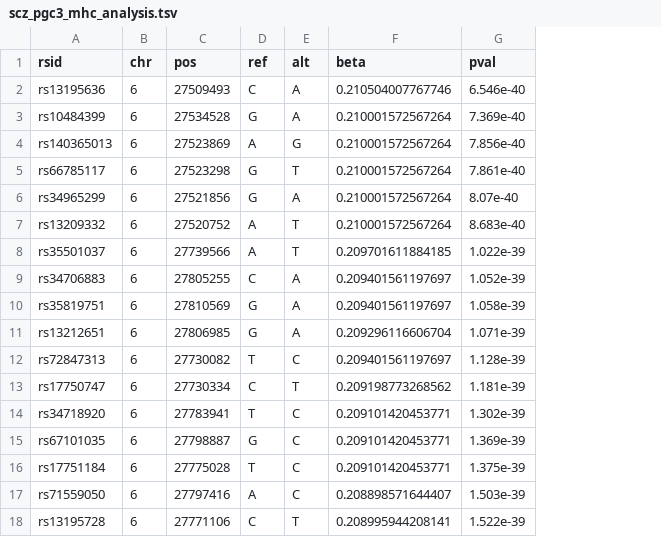
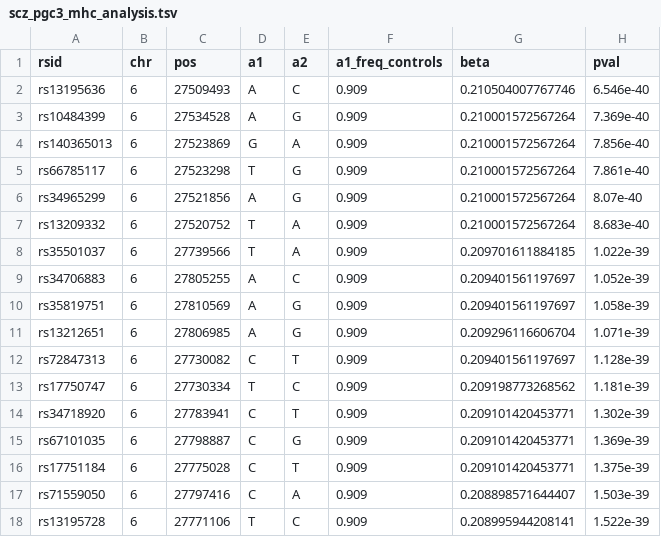
Before and after one commit to aryanasatheesh/alphagenome-project, a TSV file: phase1/data/scz_pgc3_mhc_analysis.tsv, drawn as a sheet; only a part is shown; the diff covers the shown part only; the diff names each change by its address in the sheet, - before the commit and + after, or states it on an @@ line.

```diff
--- a/phase1/data/scz_pgc3_mhc_analysis.tsv
+++ b/phase1/data/scz_pgc3_mhc_analysis.tsv
+column F (a1_freq_controls), rows 2-18: all 0.909
-D1: ref
+D1: a1
-E1: alt
+E1: a2
-D2 (a1): C
+D2 (a1): A
-E2 (a2): A
+E2 (a2): C
-D3 (a1): G
+D3 (a1): A
-E3 (a2): A
+E3 (a2): G
-D4 (a1): A
+D4 (a1): G
-E4 (a2): G
+E4 (a2): A
-D5 (a1): G
+D5 (a1): T
-E5 (a2): T
+E5 (a2): G
-D6 (a1): G
+D6 (a1): A
-E6 (a2): A
+E6 (a2): G
-D7:D8 (a1): A
+D7:D8 (a1): T
-E7:E8 (a2): T
+E7:E8 (a2): A
-D9 (a1): C
+D9 (a1): A
-E9 (a2): A
+E9 (a2): C
-D10:D11 (a1): G
+D10:D11 (a1): A
-E10:E11 (a2): A
+E10:E11 (a2): G
-D12 (a1): T
+D12 (a1): C
-E12 (a2): C
+E12 (a2): T
-D13 (a1): C
+D13 (a1): T
-E13 (a2): T
+E13 (a2): C
-D14 (a1): T
+D14 (a1): C
-E14 (a2): C
+E14 (a2): T
-D15 (a1): G
+D15 (a1): C
-E15 (a2): C
+E15 (a2): G
-D16 (a1): T
+D16 (a1): C
-E16 (a2): C
+E16 (a2): T
-D17 (a1): A
+D17 (a1): C
-E17 (a2): C
+E17 (a2): A
-D18 (a1): C
+D18 (a1): T
-E18 (a2): T
+E18 (a2): C
```
Also changed, not shown: 66 edited cells elsewhere in this file, phase1/data/scz_pgc3_control_10snps.tsv, phase1/data/scz_pgc3_lead_snps.tsv, 1 other file.
